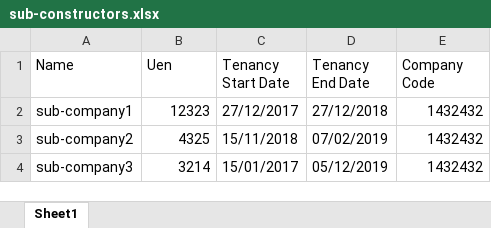
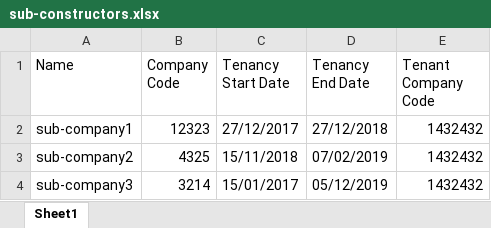
Before and after one commit to Clixer-Pte-Ltd/Pass-mgmt, an Excel workbook: public/exports/sub-constructors.xlsx, sheet Sheet1, drawn as a sheet; values as stored, in another font and other column widths than the file's, no borders; the diff names each change by its address in the sheet, - before the commit and + after, or states it on an @@ line.

```diff
--- a/public/exports/sub-constructors.xlsx (sheet Sheet1)
+++ b/public/exports/sub-constructors.xlsx (sheet Sheet1)
-B1: Uen
+B1: Company Code
-E1: Company Code
+E1: Tenant Company Code
```
Also changed, not shown: 5 other files.
